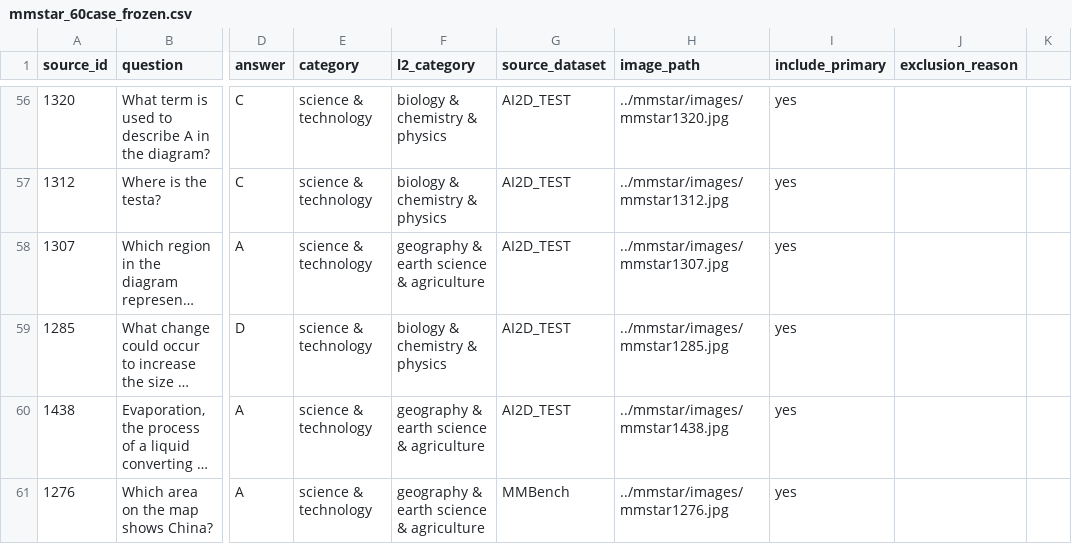
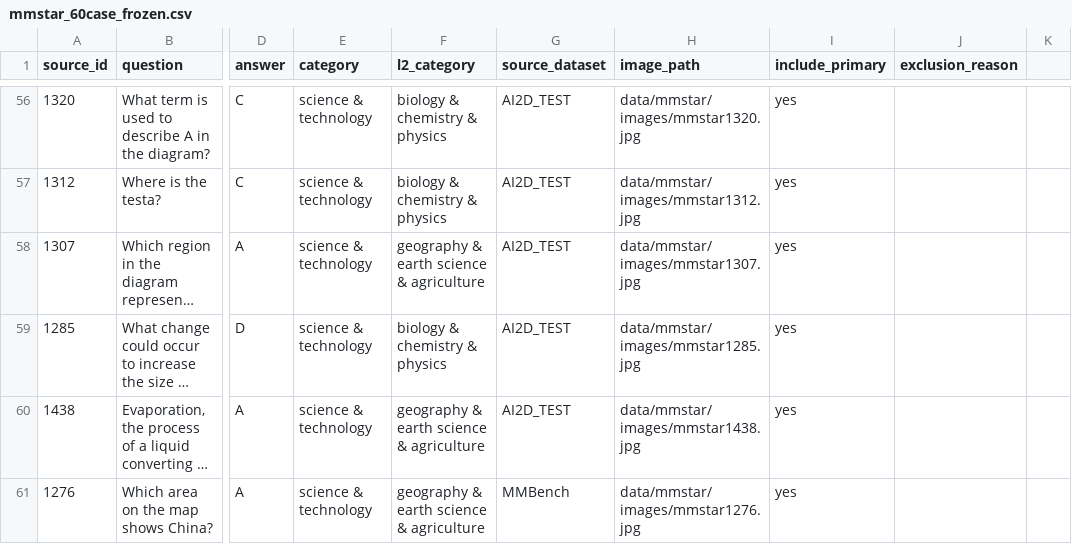
Before and after one commit to aarohi-agrawal/Hidden-Failures-and-Robustness-in-Biomedical-Foundation-Models, a CSV file: data/manifests/mmstar_60case_frozen.csv, drawn as a sheet; only a part is shown, gaps mark what is left out; long unchanged cells end in …; the diff covers the shown part only; the diff names each change by its address in the sheet, - before the commit and + after, or states it on an @@ line.

Commit message:
Fixed image path formatting in seed set

```diff
--- a/data/manifests/mmstar_60case_frozen.csv
+++ b/data/manifests/mmstar_60case_frozen.csv
-H56 (image_path): ../mmstar/images/mmstar1320.jpg
+H56 (image_path): data/mmstar/images/mmstar1320.jpg
-H57 (image_path): ../mmstar/images/mmstar1312.jpg
+H57 (image_path): data/mmstar/images/mmstar1312.jpg
-H58 (image_path): ../mmstar/images/mmstar1307.jpg
+H58 (image_path): data/mmstar/images/mmstar1307.jpg
-H59 (image_path): ../mmstar/images/mmstar1285.jpg
+H59 (image_path): data/mmstar/images/mmstar1285.jpg
-H60 (image_path): ../mmstar/images/mmstar1438.jpg
+H60 (image_path): data/mmstar/images/mmstar1438.jpg
-H61 (image_path): ../mmstar/images/mmstar1276.jpg
+H61 (image_path): data/mmstar/images/mmstar1276.jpg
```
Also changed, not shown: 54 edited cells elsewhere in this file.
